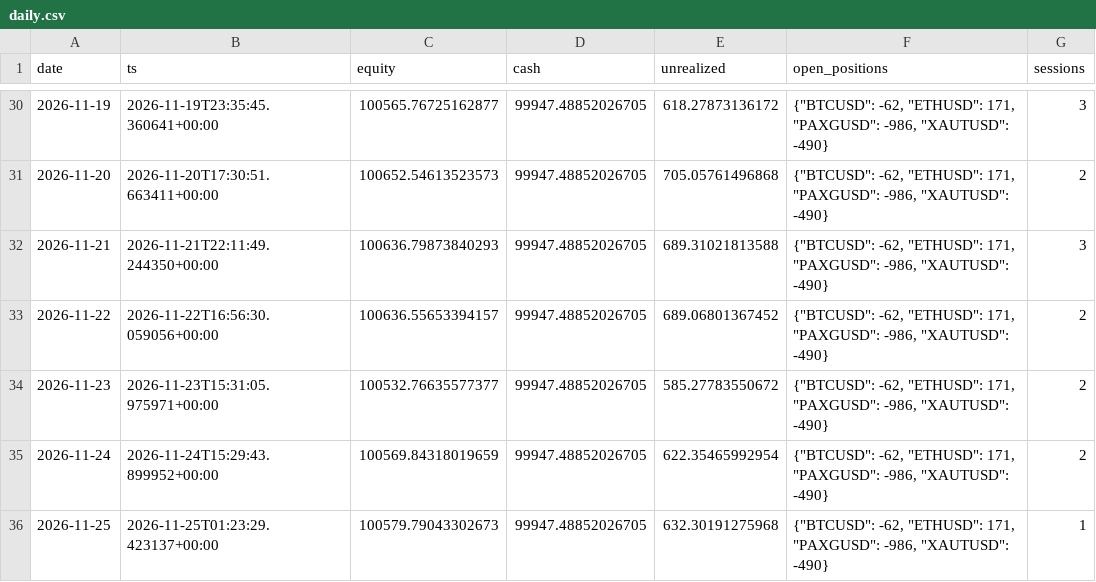
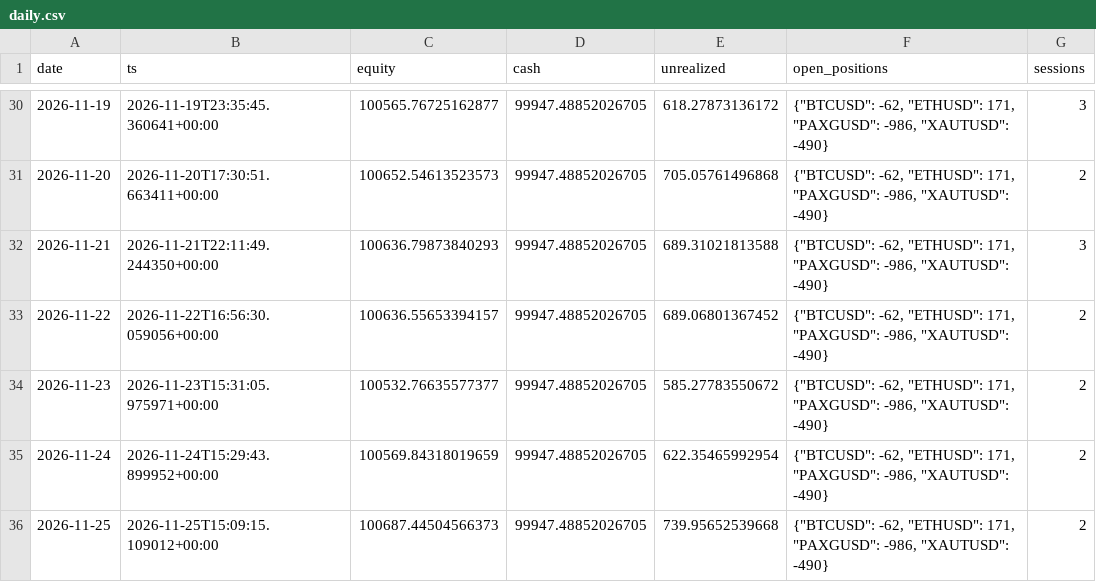
Before and after one commit to lcs2024016-arch/fund_manager, a CSV file: paper/all_in_one/daily.csv, drawn as a sheet; only a part is shown, gaps mark what is left out.

```diff
--- a/paper/all_in_one/daily.csv
+++ b/paper/all_in_one/daily.csv
@@ -35,2 +35,2 @@ date,ts,equity,cash,unrealized,open_positions,sessions
 2026-11-24,2026-11-24T15:29:43.899952+00:00,100569.84318019659,99947.48852026705,622.35465992954,"{""BTCUSD"": -62, ""ETHUSD"": 171, ""PAXGUSD"": -986, ""XAUTUSD"": -490}",2
-2026-11-25,2026-11-25T01:23:29.423137+00:00,100579.79043302673,99947.48852026705,632.30191275968,"{""BTCUSD"": -62, ""ETHUSD"": 171, ""PAXGUSD"": -986, ""XAUTUSD"": -490}",1
+2026-11-25,2026-11-25T15:09:15.109012+00:00,100687.44504566373,99947.48852026705,739.95652539668,"{""BTCUSD"": -62, ""ETHUSD"": 171, ""PAXGUSD"": -986, ""XAUTUSD"": -490}",2
```
Also changed, not shown: paper/all_in_one/intraday.csv, 4 other files.
